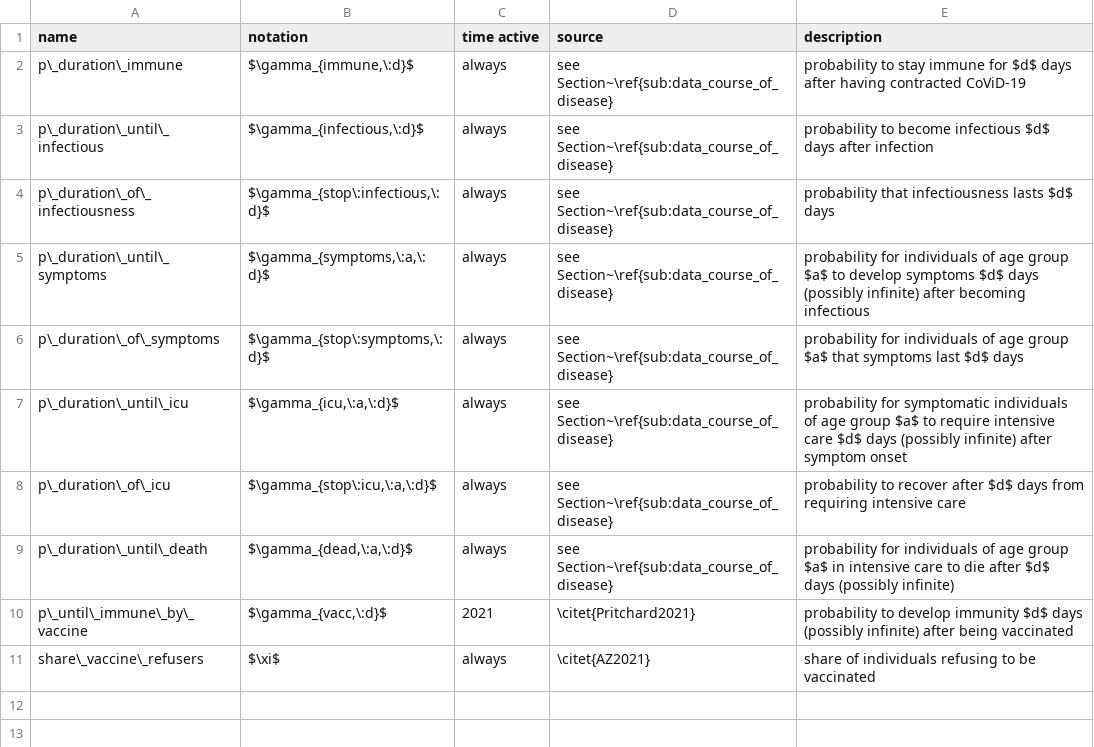
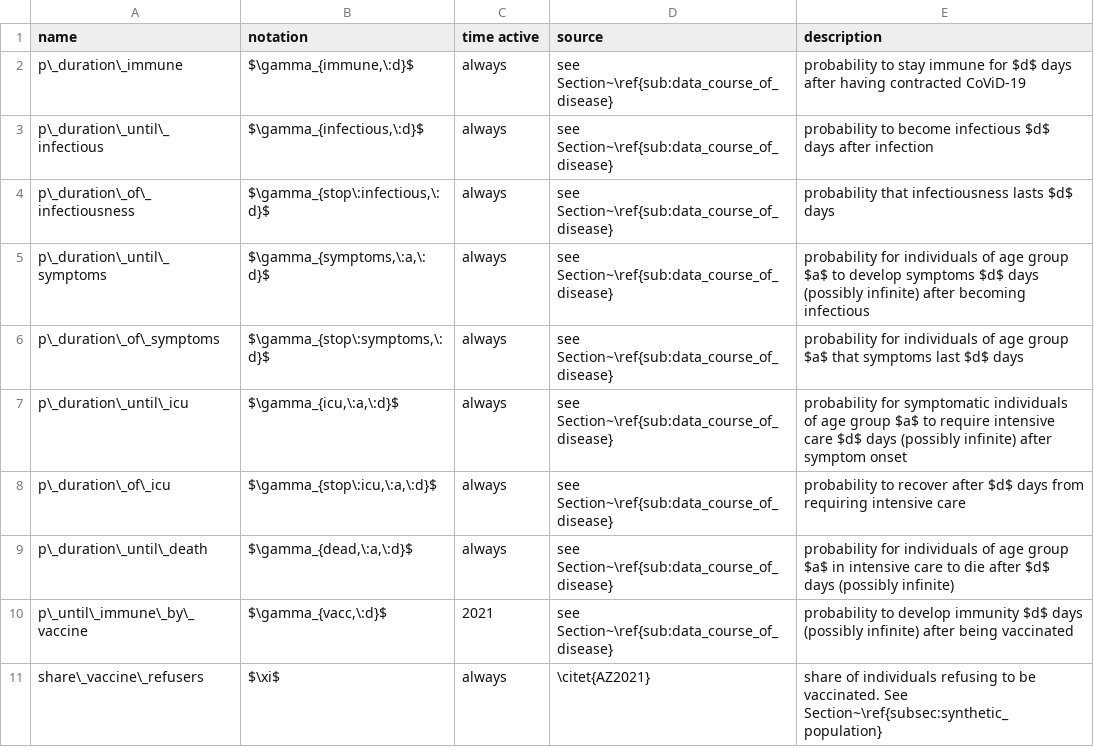
Before and after one commit to covid-19-impact-lab/sid-paper, a CSV file: src/parameter_tables/csv/disease_model.csv, drawn as a sheet.

```diff
--- a/src/parameter_tables/csv/disease_model.csv
+++ b/src/parameter_tables/csv/disease_model.csv
@@ -9,3 +9,3 @@ p\_duration\_of\_icu,"$\gamma_{stop\:icu,\:a,\:d}$",always,see Section~\ref{sub:
 p\_duration\_until\_death,"$\gamma_{dead,\:a,\:d}$",always,see Section~\ref{sub:data_course_of_disease},probability for individuals of age group $a$ in intensive care to die after $d$ days (possibly infinite)
-p\_until\_immune\_by\_vaccine,"$\gamma_{vacc,\:d}$",2021,\citet{Pritchard2021},probability to develop immunity $d$ days (possibly infinite) after being vaccinated
-share\_vaccine\_refusers,$\xi$,always,\citet{AZ2021},share of individuals refusing to be vaccinated
+p\_until\_immune\_by\_vaccine,"$\gamma_{vacc,\:d}$",2021,see Section~\ref{sub:data_course_of_disease},probability to develop immunity $d$ days (possibly infinite) after being vaccinated
+share\_vaccine\_refusers,$\xi$,always,\citet{AZ2021},share of individuals refusing to be vaccinated. See Section~\ref{subsec:synthetic_population}
```
Also changed, not shown: src/parameter_tables/csv/contacts_matching_policies.csv, src/parameter_tables/csv/infection_probs.csv, 4 other files.
